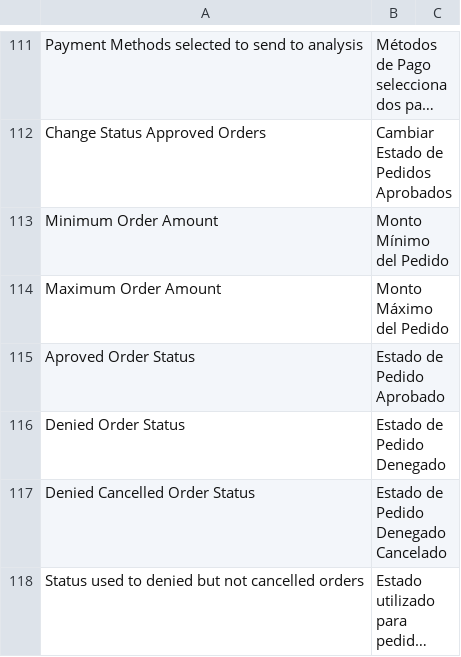
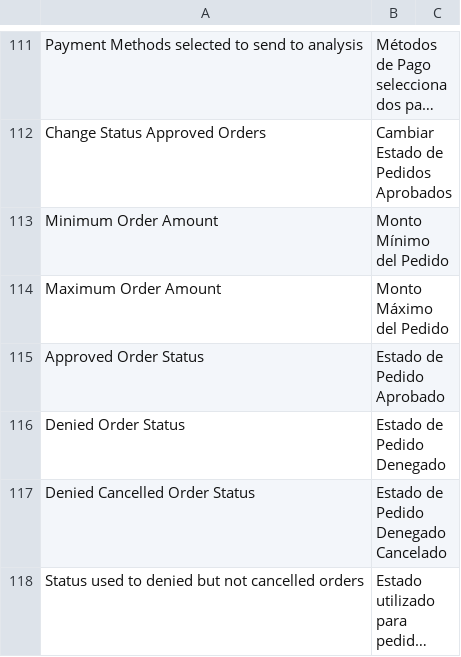
Before and after one commit to bizcommerce/koin-magento2, a CSV file: i18n/es_AR.csv, drawn as a sheet; only a part is shown, gaps mark what is left out; long unchanged cells end in ….

```diff
--- a/i18n/es_AR.csv
+++ b/i18n/es_AR.csv
@@ -114,3 +114,3 @@ Minimum Order Amount,Monto Mínimo del Pedido
 Maximum Order Amount,Monto Máximo del Pedido
-Aproved Order Status,Estado de Pedido Aprobado
+Approved Order Status,Estado de Pedido Aprobado
 Denied Order Status,Estado de Pedido Denegado
```
Also changed, not shown: i18n/en_US.csv, i18n/es_CO.csv, 11 other files.
